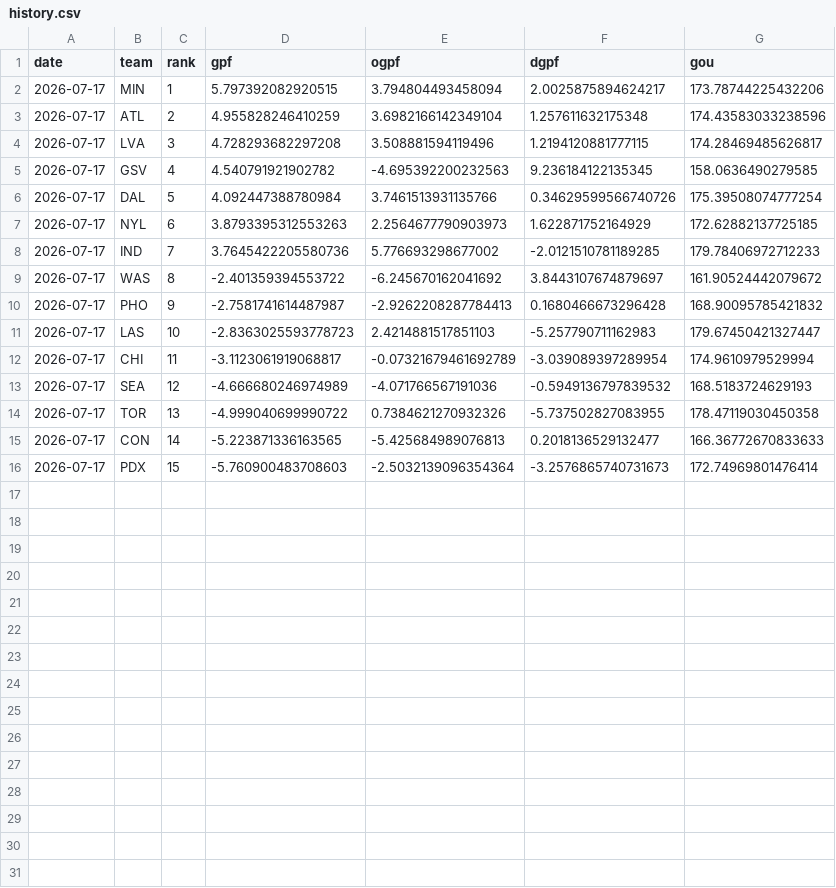
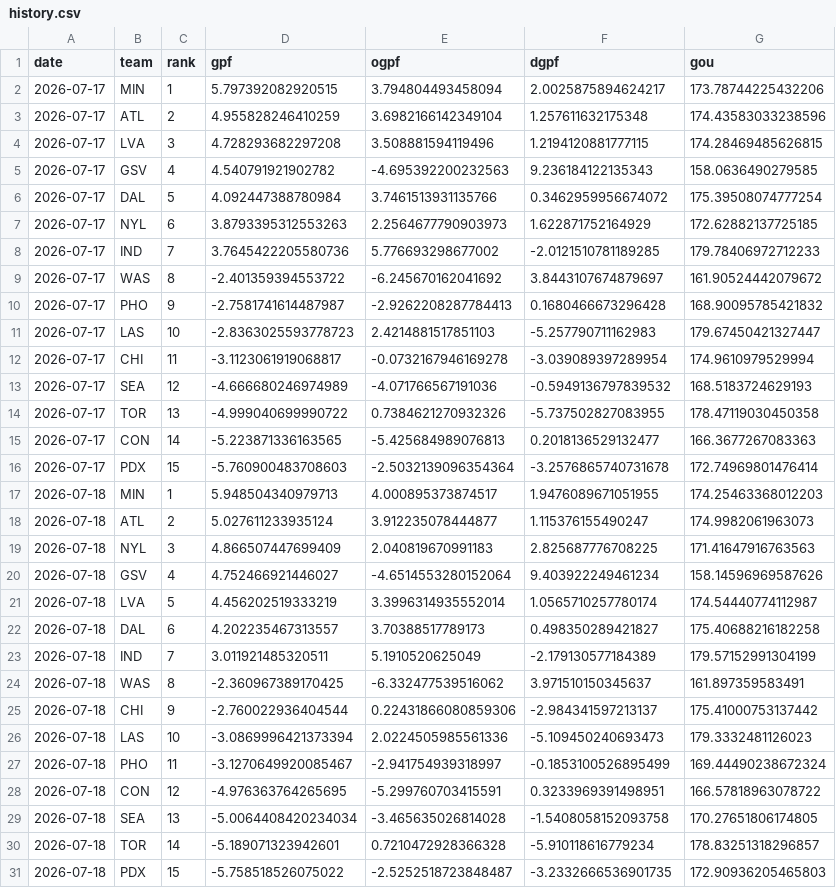
Before and after one commit to k-maaker/wnba-rankings, a CSV file: data/history.csv, drawn as a sheet.

```diff
--- a/data/history.csv
+++ b/data/history.csv
@@ -3,5 +3,5 @@ date,team,rank,gpf,ogpf,dgpf,gou
 2026-07-17,ATL,2,4.955828246410259,3.6982166142349104,1.257611632175348,174.43583033238596
-2026-07-17,LVA,3,4.728293682297208,3.508881594119496,1.2194120881777115,174.28469485626817
-2026-07-17,GSV,4,4.540791921902782,-4.695392200232563,9.236184122135345,158.0636490279585
-2026-07-17,DAL,5,4.092447388780984,3.7461513931135766,0.34629599566740726,175.39508074777254
+2026-07-17,LVA,3,4.728293682297208,3.508881594119496,1.2194120881777115,174.28469485626815
+2026-07-17,GSV,4,4.540791921902782,-4.695392200232563,9.236184122135343,158.0636490279585
+2026-07-17,DAL,5,4.092447388780984,3.7461513931135766,0.3462959956674072,175.39508074777254
 2026-07-17,NYL,6,3.8793395312553263,2.2564677790903973,1.622871752164929,172.62882137725185
@@ -11,6 +11,21 @@ date,team,rank,gpf,ogpf,dgpf,gou
 2026-07-17,LAS,10,-2.8363025593778723,2.4214881517851103,-5.257790711162983,179.67450421327447
-2026-07-17,CHI,11,-3.1123061919068817,-0.07321679461692789,-3.039089397289954,174.9610979529994
+2026-07-17,CHI,11,-3.1123061919068817,-0.0732167946169278,-3.039089397289954,174.9610979529994
 2026-07-17,SEA,12,-4.666680246974989,-4.071766567191036,-0.5949136797839532,168.5183724629193
 2026-07-17,TOR,13,-4.999040699990722,0.7384621270932326,-5.737502827083955,178.47119030450358
-2026-07-17,CON,14,-5.223871336163565,-5.425684989076813,0.2018136529132477,166.36772670833633
-2026-07-17,PDX,15,-5.760900483708603,-2.5032139096354364,-3.2576865740731673,172.74969801476414
+2026-07-17,CON,14,-5.223871336163565,-5.425684989076813,0.2018136529132477,166.3677267083363
+2026-07-17,PDX,15,-5.760900483708603,-2.5032139096354364,-3.2576865740731678,172.74969801476414
+2026-07-18,MIN,1,5.948504340979713,4.000895373874517,1.9476089671051955,174.25463368012203
+2026-07-18,ATL,2,5.027611233935124,3.912235078444877,1.115376155490247,174.9982061963073
+2026-07-18,NYL,3,4.866507447699409,2.040819670991183,2.825687776708225,171.41647916763563
+2026-07-18,GSV,4,4.752466921446027,-4.6514553280152064,9.403922249461234,158.14596969587626
+2026-07-18,LVA,5,4.456202519333219,3.3996314935552014,1.0565710257780174,174.54440774112987
+2026-07-18,DAL,6,4.202235467313557,3.70388517789173,0.498350289421827,175.40688216182258
+2026-07-18,IND,7,3.011921485320511,5.1910520625049,-2.179130577184389,179.57152991304199
+2026-07-18,WAS,8,-2.360967389170425,-6.332477539516062,3.971510150345637,161.897359583491
+2026-07-18,CHI,9,-2.760022936404544,0.22431866080859306,-2.984341597213137,175.41000753137442
+2026-07-18,LAS,10,-3.0869996421373394,2.0224505985561336,-5.109450240693473,179.3332481126023
+2026-07-18,PHO,11,-3.1270649920085467,-2.941754939318997,-0.1853100526895499,169.44490238672324
+2026-07-18,CON,12,-4.976363764265695,-5.299760703415591,0.3233969391498951,166.57818963078722
+2026-07-18,SEA,13,-5.0064408420234034,-3.465635026814028,-1.5408058152093758,170.27651806174805
+2026-07-18,TOR,14,-5.189071323942601,0.7210472928366328,-5.910118616779234,178.83251318296857
+2026-07-18,PDX,15,-5.758518526075022,-2.5252518723848487,-3.2332666536901735,172.90936205465803
```
Also changed, not shown: data/games.csv, docs/rankings.csv, 1 other file.
